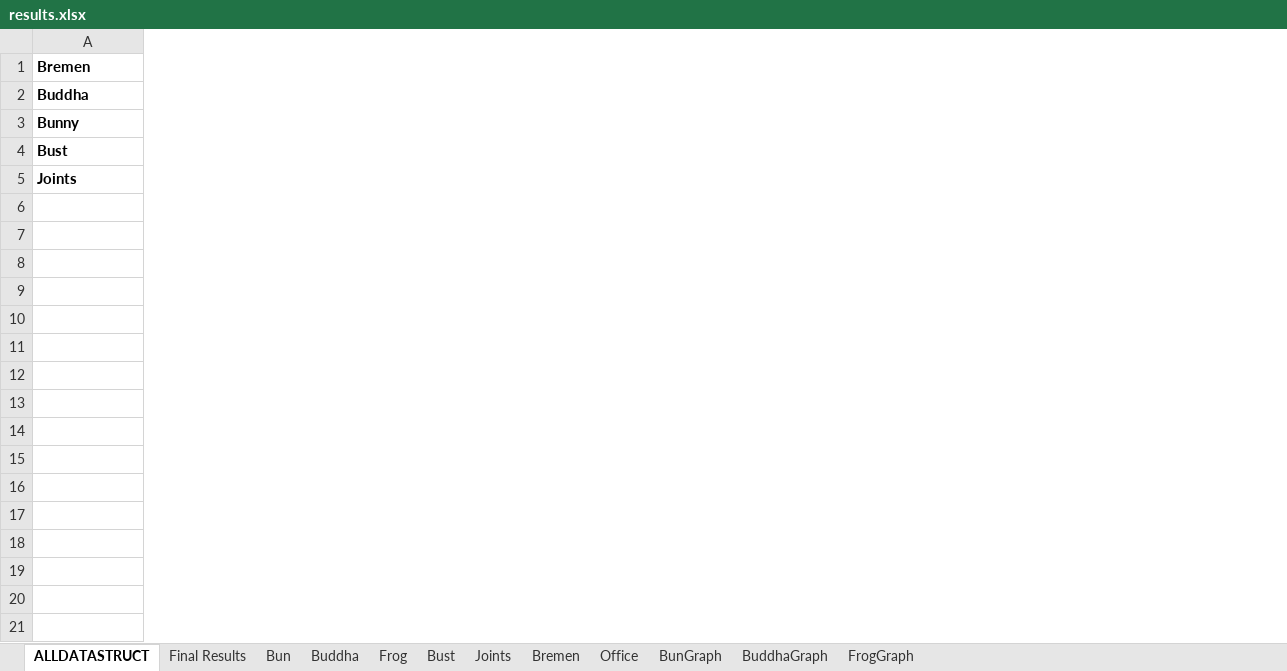
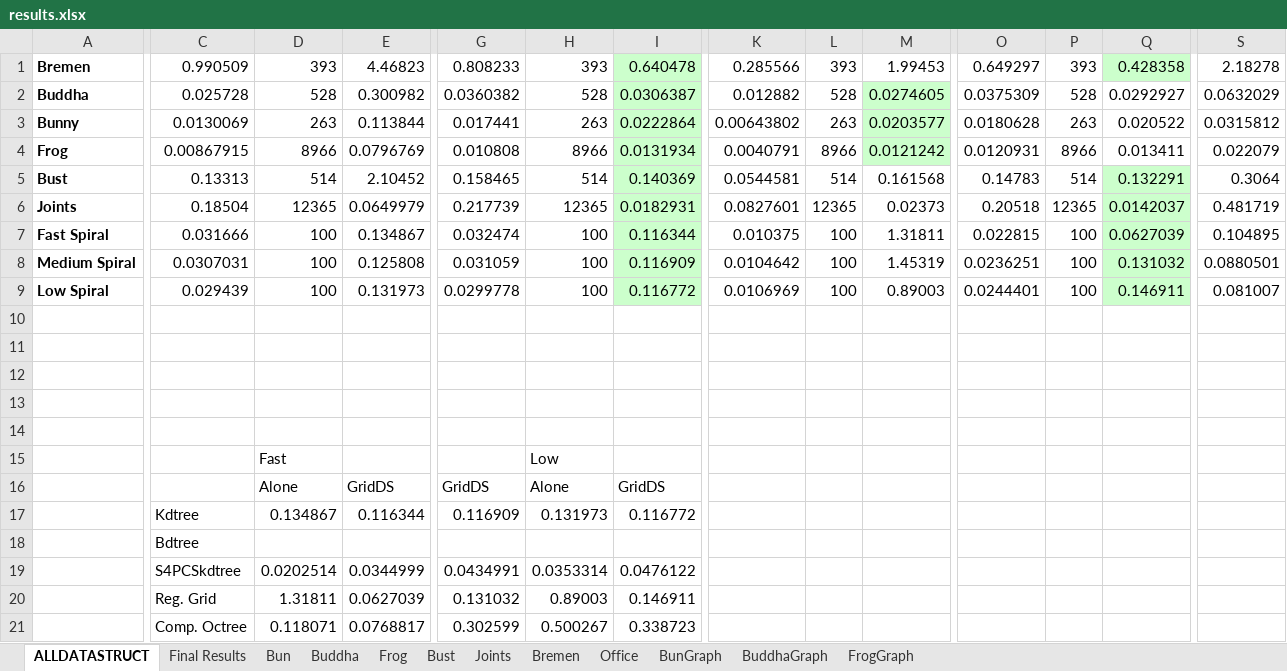
Before and after one commit to ferranroure/RegistrationPipeline, an Excel workbook: BUILD/results.xlsx, sheet ALLDATASTRUCT, drawn as a sheet; only a part is shown, gaps mark what is left out; values as stored, in another font and other column widths than the file's, no borders; addresses are those after the commit; rows hold the shown columns only; the diff covers the shown part only; the diff names each change by its address in the sheet, - before the commit and + after, or states it on an @@ line.

Commit message:
CompressedOctree bug solved
There was a bug in the compressedOctree class, where no point-index was passed through the main classes. Solved.

```diff
--- a/BUILD/results.xlsx (sheet ALLDATASTRUCT)
+++ b/BUILD/results.xlsx (sheet ALLDATASTRUCT)
+column C, rows 1-3: 0.990509 | 0.025728 | 0.0130069; rows 5-6: 0.13313 | 0.18504
+column D, rows 1-3: 393 | 528 | 263; rows 5-6: 514 | 12365
+column E, rows 1-3: 4.46823 | 0.300982 | 0.113844; rows 5-6: 2.10452 | 0.0649979
+column G, rows 1-3: 0.808233 | 0.0360382 | 0.017441; rows 5-6: 0.158465 | 0.217739
+column H, rows 1-3: 393 | 528 | 263; rows 5-6: 514 | 12365
+column I, rows 1-3: 0.640478 | 0.0306387 | 0.0222864; rows 5-6: 0.140369 | 0.0182931
+column K, rows 1-3: 0.285566 | 0.012882 | 0.00643802; rows 5-6: 0.0544581 | 0.0827601
+column L, rows 1-3: 393 | 528 | 263; rows 5-6: 514 | 12365
+column M, rows 1-3: 1.99453 | 0.0274605 | 0.0203577; rows 5-6: 0.161568 | 0.02373
+column O, rows 1-3: 0.649297 | 0.0375309 | 0.0180628; rows 5-6: 0.14783 | 0.20518
+column P, rows 1-3: 393 | 528 | 263; rows 5-6: 514 | 12365
+column Q, rows 1-3: 0.428358 | 0.0292927 | 0.020522; rows 5-6: 0.132291 | 0.0142037
+column S, rows 1-3: 2.18278 | 0.0632029 | 0.0315812; rows 5-6: 0.3064 | 0.481719
+row 4: Frog | 0.00867915 | 8966 | 0.0796769 | 0.010808 | 8966 | 0.0131934 | 0.0040791 | 8966 | 0.0121242 | 0.0120931 | 8966 | 0.013411 | 0.022079
+row 7: Fast Spiral | 0.031666 | 100 | 0.134867 | 0.032474 | 100 | 0.116344 | 0.010375 | 100 | 1.31811 | 0.022815 | 100 | 0.0627039 | 0.104895
+row 8: Medium Spiral | 0.0307031 | 100 | 0.125808 | 0.031059 | 100 | 0.116909 | 0.0104642 | 100 | 1.45319 | 0.0236251 | 100 | 0.131032 | 0.0880501
+row 9: Low Spiral | 0.029439 | 100 | 0.131973 | 0.0299778 | 100 | 0.116772 | 0.0106969 | 100 | 0.89003 | 0.0244401 | 100 | 0.146911 | 0.081007
+row 10: (empty)
+row 11: (empty)
+row 12: (empty)
+row 13: (empty)
+row 14: (empty)
+row 15:  |  | Fast |  |  | Low
+row 16:  |  | Alone | GridDS | GridDS | Alone | GridDS
+row 17:  | Kdtree | 0.134867 | 0.116344 | 0.116909 | 0.131973 | 0.116772
+row 18:  | Bdtree
+row 19:  | S4PCSkdtree | 0.0202514 | 0.0344999 | 0.0434991 | 0.0353314 | 0.0476122
+row 20:  | Reg. Grid | 1.31811 | 0.0627039 | 0.131032 | 0.89003 | 0.146911
+row 21:  | Comp. Octree | 0.118071 | 0.0768817 | 0.302599 | 0.500267 | 0.338723
```
Also changed, not shown: 11 added columns and 8 removed columns elsewhere in this sheet, charts or pictures, 7 other files.
